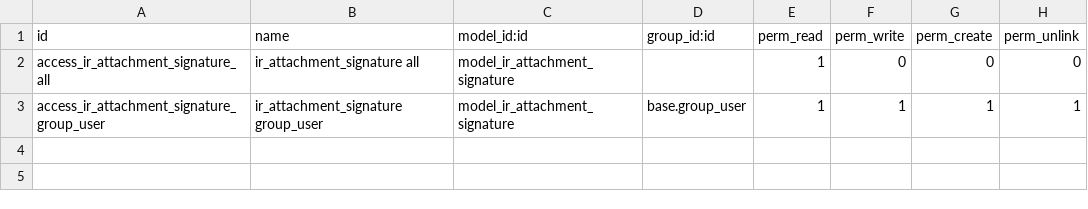
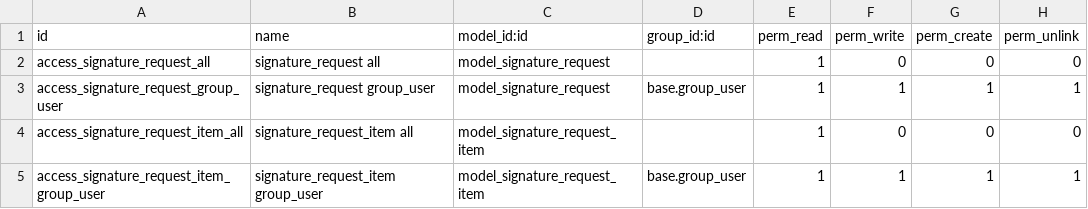
Before and after one commit to DonCDS/odoo, a CSV file: addons/website_sign/security/ir.model.access.csv, drawn as a sheet; addresses are those after the commit; the diff names each change by its address in the sheet, - before the commit and + after, or states it on an @@ line.

Commit message:
[FIX][IMP] Correction of mail template + simplification of views + first changes for more complex signatures (spec changes) + step 1 (spec)
Note: complex signatures in comments and previous work in comment

```diff
--- a/addons/website_sign/security/ir.model.access.csv
+++ b/addons/website_sign/security/ir.model.access.csv
+row 2: access_signature_request_all | signature_request all | model_signature_request |  | 1 | 0 | 0 | 0
+row 3: access_signature_request_group_user | signature_request group_user | model_signature_request | base.group_user | 1 | 1 | 1 | 1
-A4 (id): access_ir_attachment_signature_all
+A4 (id): access_signature_request_item_all
-B4 (name): ir_attachment_signature all
+B4 (name): signature_request_item all
-C4:C5 (model_id:id): model_ir_attachment_signature
+C4:C5 (model_id:id): model_signature_request_item
-A5 (id): access_ir_attachment_signature_group_user
+A5 (id): access_signature_request_item_group_user
-B5 (name): ir_attachment_signature group_user
+B5 (name): signature_request_item group_user
```
Also changed, not shown: 13 other files.
